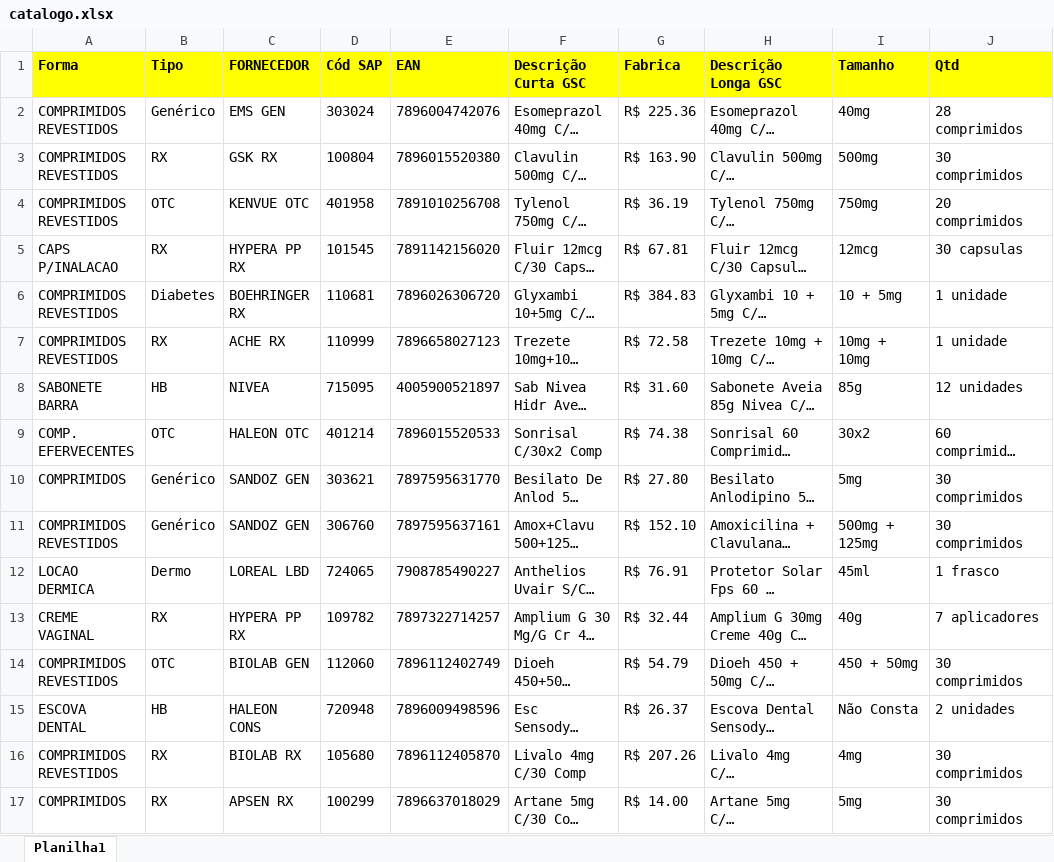
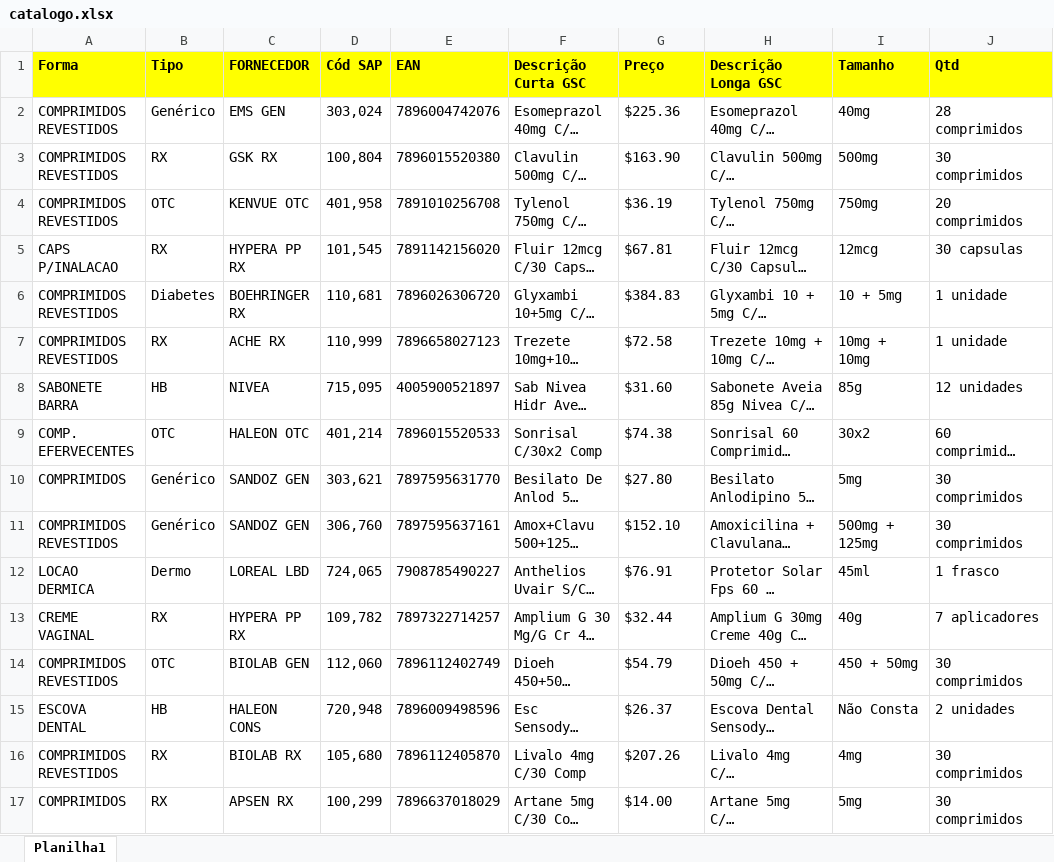
Before and after one commit to GrupoSC-Inovacao/api-planilha-vendas, an Excel workbook: catalogo.xlsx, sheet Planilha1, drawn as a sheet; only a part is shown; long unchanged cells end in …; values as stored, in another font and other column widths than the file's, no borders; the diff covers the shown part only; the diff names each change by its address in the sheet, - before the commit and + after, or states it on an @@ line.

Commit message:
alterando o nome da coluna de valores

```diff
--- a/catalogo.xlsx (sheet Planilha1)
+++ b/catalogo.xlsx (sheet Planilha1)
-G1: Fabrica
+G1: Preço
-D2 (Cód SAP): 303024
+D2 (Cód SAP): 303,024
-G2 (Preço): R$ 225.36
+G2 (Preço): $225.36
-D3 (Cód SAP): 100804
+D3 (Cód SAP): 100,804
-G3 (Preço): R$ 163.90
+G3 (Preço): $163.90
-D4 (Cód SAP): 401958
+D4 (Cód SAP): 401,958
-G4 (Preço): R$ 36.19
+G4 (Preço): $36.19
-D5 (Cód SAP): 101545
+D5 (Cód SAP): 101,545
-G5 (Preço): R$ 67.81
+G5 (Preço): $67.81
-D6 (Cód SAP): 110681
+D6 (Cód SAP): 110,681
-G6 (Preço): R$ 384.83
+G6 (Preço): $384.83
-D7 (Cód SAP): 110999
+D7 (Cód SAP): 110,999
-G7 (Preço): R$ 72.58
+G7 (Preço): $72.58
-D8 (Cód SAP): 715095
+D8 (Cód SAP): 715,095
-G8 (Preço): R$ 31.60
+G8 (Preço): $31.60
-D9 (Cód SAP): 401214
+D9 (Cód SAP): 401,214
-G9 (Preço): R$ 74.38
+G9 (Preço): $74.38
-D10 (Cód SAP): 303621
+D10 (Cód SAP): 303,621
-G10 (Preço): R$ 27.80
+G10 (Preço): $27.80
-D11 (Cód SAP): 306760
+D11 (Cód SAP): 306,760
-G11 (Preço): R$ 152.10
+G11 (Preço): $152.10
-D12 (Cód SAP): 724065
+D12 (Cód SAP): 724,065
-G12 (Preço): R$ 76.91
+G12 (Preço): $76.91
-D13 (Cód SAP): 109782
+D13 (Cód SAP): 109,782
-G13 (Preço): R$ 32.44
+G13 (Preço): $32.44
-D14 (Cód SAP): 112060
+D14 (Cód SAP): 112,060
-G14 (Preço): R$ 54.79
+G14 (Preço): $54.79
-D15 (Cód SAP): 720948
+D15 (Cód SAP): 720,948
-G15 (Preço): R$ 26.37
+G15 (Preço): $26.37
-D16 (Cód SAP): 105680
+D16 (Cód SAP): 105,680
-G16 (Preço): R$ 207.26
+G16 (Preço): $207.26
-D17 (Cód SAP): 100299
+D17 (Cód SAP): 100,299
-G17 (Preço): R$ 14.00
+G17 (Preço): $14.00
```
Also changed, not shown: 92 edited cells elsewhere in this sheet.
